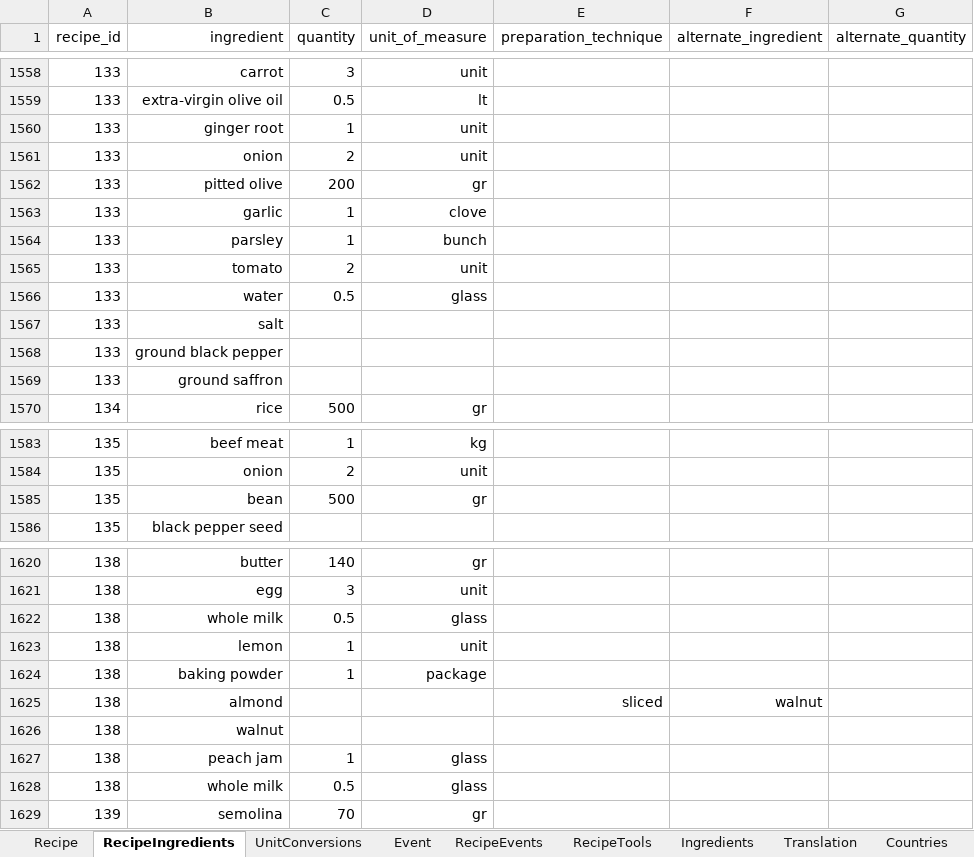
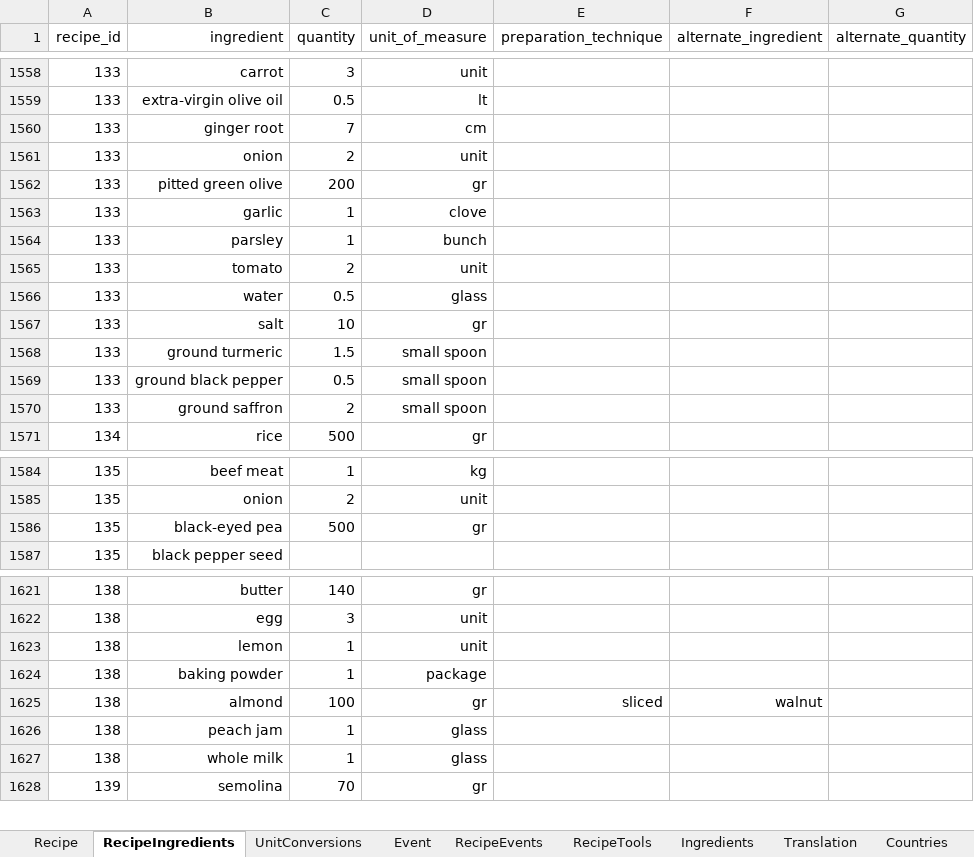
Before and after one commit to FoodConnectsPeople/foodconnectspeople-tool, an Excel workbook: data_sources/scripts/files/FoodConnectsPeople.xlsx, sheet RecipeIngredients, drawn as a sheet; only a part is shown, gaps mark what is left out; values as stored, in another font and other column widths than the file's, no borders; removed rows and columns are numbered as before the commit, all else as after; the diff covers the shown part only; the diff names each change by its address in the sheet, - before the commit and + after, or states it on an @@ line.

Commit message:
aggiornato le quantità ingredienti e ingredienti del primo workshop cuscus

```diff
--- a/data_sources/scripts/files/FoodConnectsPeople.xlsx (sheet RecipeIngredients)
+++ b/data_sources/scripts/files/FoodConnectsPeople.xlsx (sheet RecipeIngredients)
-C1560 (quantity): 1
+C1560 (quantity): 7
-D1560 (unit_of_measure): unit
+D1560 (unit_of_measure): cm
-B1562 (ingredient): pitted olive
+B1562 (ingredient): pitted green olive
-C1567 (quantity): (empty)
+C1567 (quantity): 10
-D1567 (unit_of_measure): (empty)
+D1567 (unit_of_measure): gr
+row 1568: 133 | ground turmeric | 1.5 | small spoon
-C1569 (quantity): (empty)
+C1569 (quantity): 0.5
-D1569:D1570 (unit_of_measure): (empty)
+D1569:D1570 (unit_of_measure): small spoon
-C1570 (quantity): (empty)
+C1570 (quantity): 2
-B1586 (ingredient): bean
+B1586 (ingredient): black-eyed pea
-row 1622: 138 | whole milk | 0.5 | glass
-C1625 (quantity): (empty)
+C1625 (quantity): 100
-D1625 (unit_of_measure): (empty)
+D1625 (unit_of_measure): gr
-row 1626: 138 | walnut
-C1627 (quantity): 0.5
+C1627 (quantity): 1
```
Also changed, not shown: 4 edited cells elsewhere in this sheet, sheet Translation.
